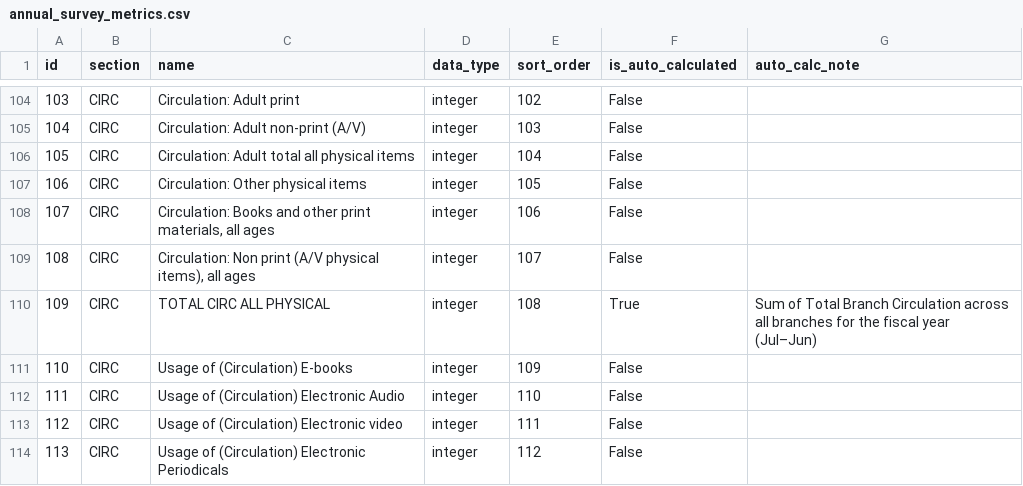
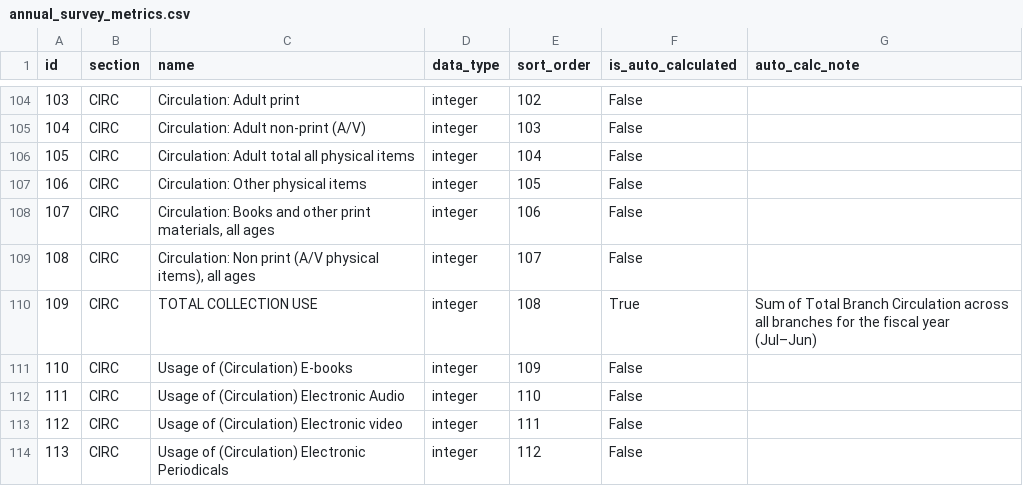
Before and after one commit to mdcasa/librarystats-ycl, a CSV file: db_export/annual_survey_metrics.csv, drawn as a sheet; only a part is shown, gaps mark what is left out.

```diff
--- a/db_export/annual_survey_metrics.csv
+++ b/db_export/annual_survey_metrics.csv
@@ -109,3 +109,3 @@ id,section,name,data_type,sort_order,is_auto_calculated,auto_calc_note
 108,CIRC,"Circulation: Non print (A/V physical items), all ages",integer,107,False,
-109,CIRC,TOTAL CIRC ALL PHYSICAL,integer,108,True,Sum of Total Branch Circulation across all branches for the fiscal year (Jul–Jun)
+109,CIRC,TOTAL COLLECTION USE,integer,108,True,Sum of Total Branch Circulation across all branches for the fiscal year (Jul–Jun)
 110,CIRC,Usage of (Circulation) E-books,integer,109,False,
```
Also changed, not shown: 3 other files.
